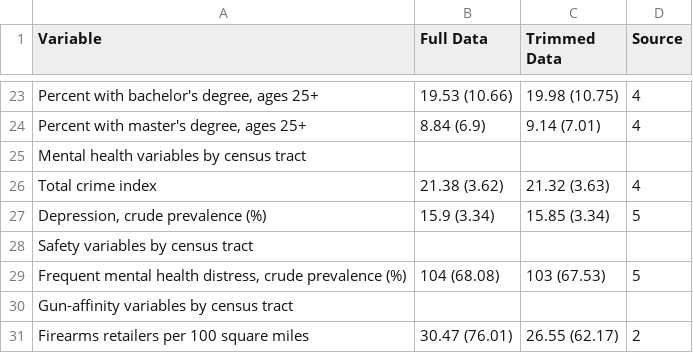
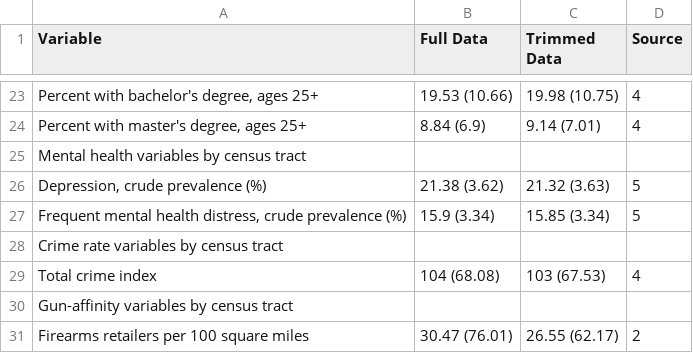
Before and after one commit to NSAPH-Projects/school_gun_incidents, a CSV file: results/table1.csv, drawn as a sheet; only a part is shown, gaps mark what is left out; removed rows and columns are numbered as before the commit, all else as after; the diff names each change by its address in the sheet, - before the commit and + after, or states it on an @@ line.

Commit message:
correct table 1 order of variables

```diff
--- a/results/table1.csv
+++ b/results/table1.csv
-row 26: Total crime index | 21.38 (3.62) | 21.32 (3.63) | 4
-B26 (Full Data): 15.9 (3.34)
+B26 (Full Data): 21.38 (3.62)
-C26 (Trimmed Data): 15.85 (3.34)
+C26 (Trimmed Data): 21.32 (3.63)
-row 28: Safety variables by census tract
-B27 (Full Data): 104 (68.08)
+B27 (Full Data): 15.9 (3.34)
-C27 (Trimmed Data): 103 (67.53)
+C27 (Trimmed Data): 15.85 (3.34)
+row 28: Crime rate variables by census tract
+row 29: Total crime index | 104 (68.08) | 103 (67.53) | 4
```
Also changed, not shown: 2 other files.
